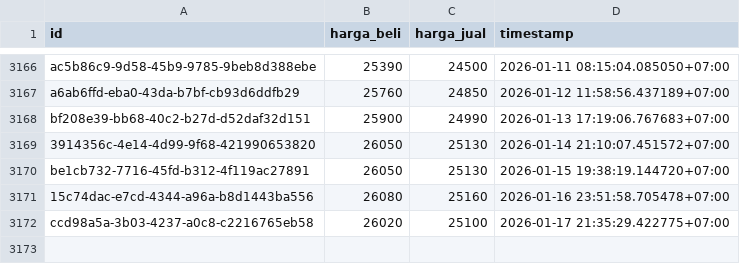
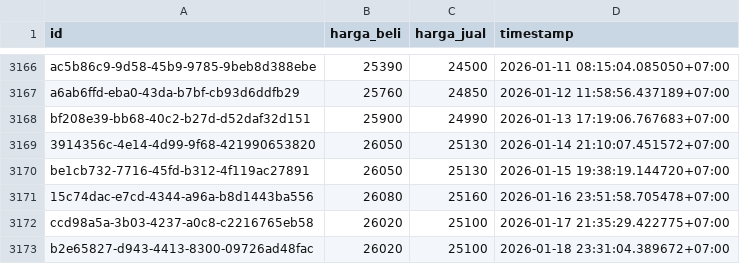
Before and after one commit to ahmadzfaiz/data, a CSV file: datasets/harga_emas_pegadaian.csv, drawn as a sheet; only a part is shown, gaps mark what is left out.

Commit message:
chore: update harga emas

```diff
--- a/datasets/harga_emas_pegadaian.csv
+++ b/datasets/harga_emas_pegadaian.csv
@@ -3172 +3172,2 @@ be1cb732-7716-45fd-b312-4f119ac27891,26050,25130,2026-01-15 19:38:19.144720+07:0
 ccd98a5a-3b03-4237-a0c8-c2216765eb58,26020,25100,2026-01-17 21:35:29.422775+07:00
+b2e65827-d943-4413-8300-09726ad48fac,26020,25100,2026-01-18 23:31:04.389672+07:00
```
